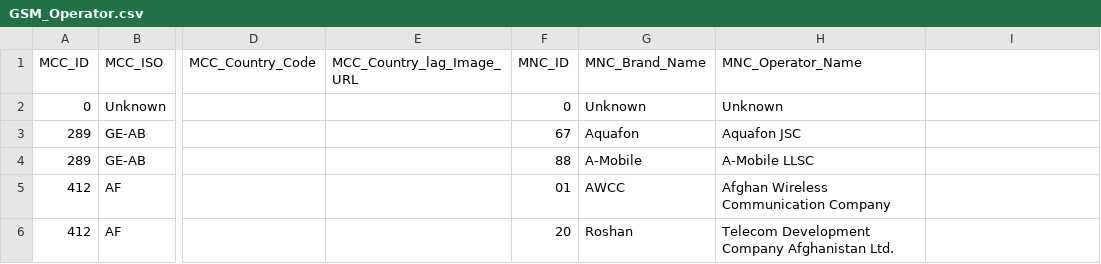
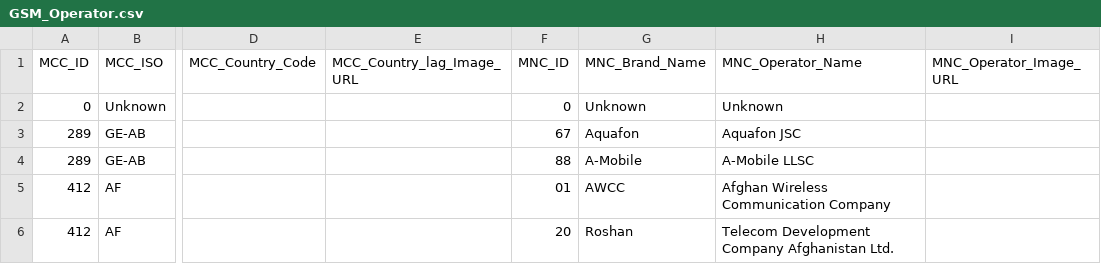
Before and after one commit to akkoyun/Standartlar, a CSV file: PostOffice/Data/GSM_Operator.csv, drawn as a sheet; only a part is shown, gaps mark what is left out; the diff names each change by its address in the sheet, - before the commit and + after, or states it on an @@ line.

Commit message:
Data Update

```diff
--- a/PostOffice/Data/GSM_Operator.csv
+++ b/PostOffice/Data/GSM_Operator.csv
-I1: (empty)
+I1: MNC_Operator_Image_URL
```
